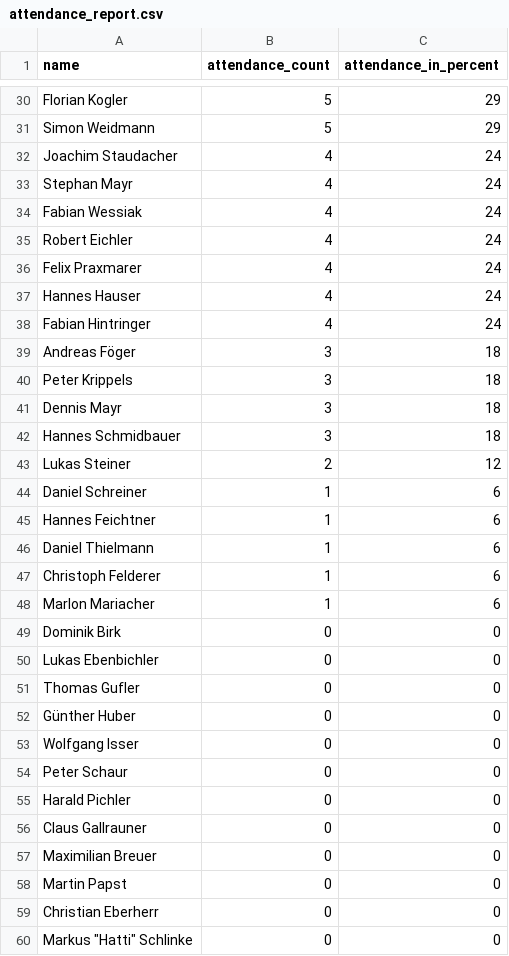
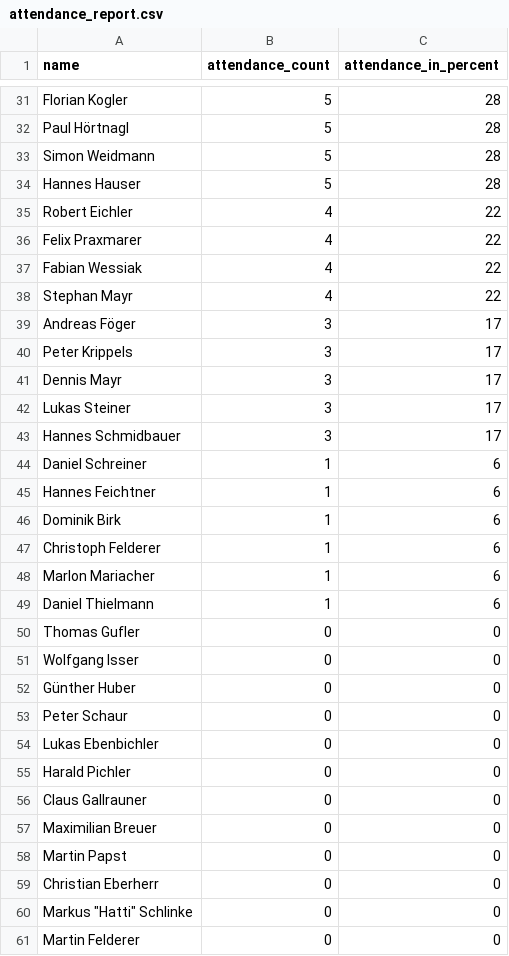
Before and after one commit to dugi42/hct.github.io, a CSV file: public/attendance_report.csv, drawn as a sheet; only a part is shown, gaps mark what is left out; the shorter side is filled out with more unchanged rows; removed rows and columns are numbered as before the commit, all else as after; the diff covers the shown part only; the diff names each change by its address in the sheet, - before the commit and + after, or states it on an @@ line.

```diff
--- a/public/attendance_report.csv
+++ b/public/attendance_report.csv
-C31 (attendance_in_percent): 29
+C31 (attendance_in_percent): 28
+row 32: Paul Hörtnagl | 5 | 28
-C33 (attendance_in_percent): 29
+C33 (attendance_in_percent): 28
-row 32: Joachim Staudacher | 4 | 24
-row 33: Stephan Mayr | 4 | 24
-row 34: Fabian Wessiak | 4 | 24
+row 34: Hannes Hauser | 5 | 28
-C35:C36 (attendance_in_percent): 24
+C35:C36 (attendance_in_percent): 22
-row 37: Hannes Hauser | 4 | 24
-row 38: Fabian Hintringer | 4 | 24
+row 37: Fabian Wessiak | 4 | 22
+row 38: Stephan Mayr | 4 | 22
-C39:C41 (attendance_in_percent): 18
+C39:C41 (attendance_in_percent): 17
+row 42: Lukas Steiner | 3 | 17
-C43 (attendance_in_percent): 18
+C43 (attendance_in_percent): 17
-row 43: Lukas Steiner | 2 | 12
-A46 (name): Daniel Thielmann
+A46 (name): Dominik Birk
+row 49: Daniel Thielmann | 1 | 6
-A50 (name): Dominik Birk
+A50 (name): Thomas Gufler
@@ row 53 moved to row 51: Wolfgang Isser @@
@@ row 54 moved to row 53: Peter Schaur @@
-row 51: Thomas Gufler | 0 | 0
```
Also changed, not shown: 11 added rows, 10 removed rows and 23 edited cells elsewhere in this file.
